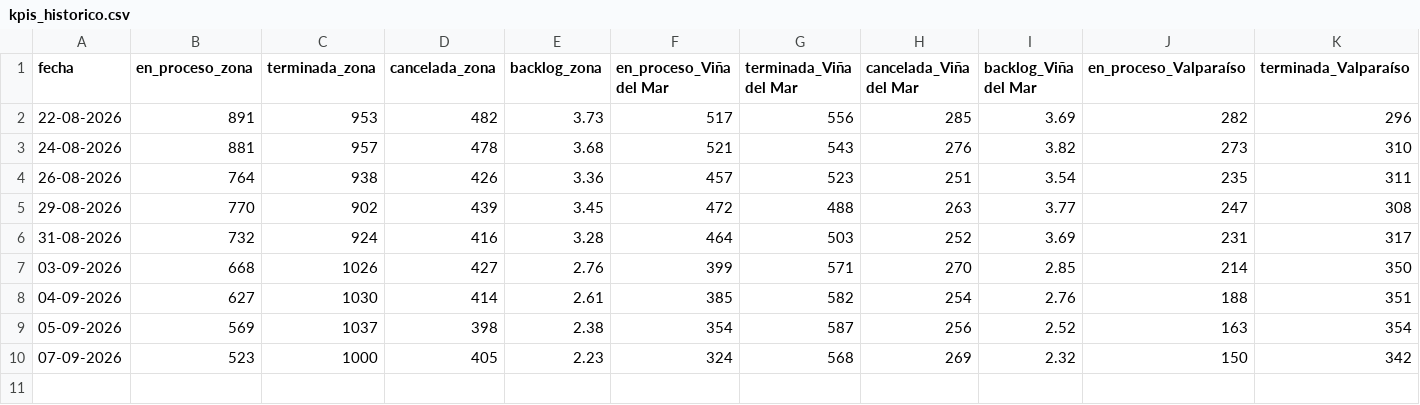
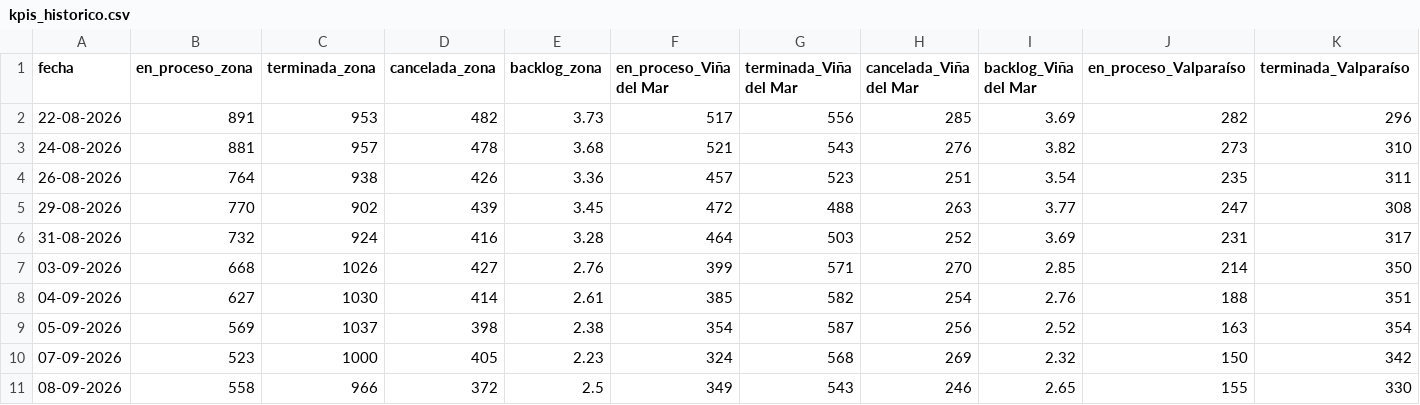
Before and after one commit to portalkpistecnicos/backlog-instalaciones, a CSV file: historico/kpis_historico.csv, drawn as a sheet; only a part is shown; rows hold the shown columns only; the diff names each change by its address in the sheet, - before the commit and + after, or states it on an @@ line.

```diff
--- a/historico/kpis_historico.csv
+++ b/historico/kpis_historico.csv
+row 11: 08-09-2026 | 558 | 966 | 372 | 2.5 | 349 | 543 | 246 | 2.65 | 155 | 330
```
Also changed, not shown: 1 other file.
